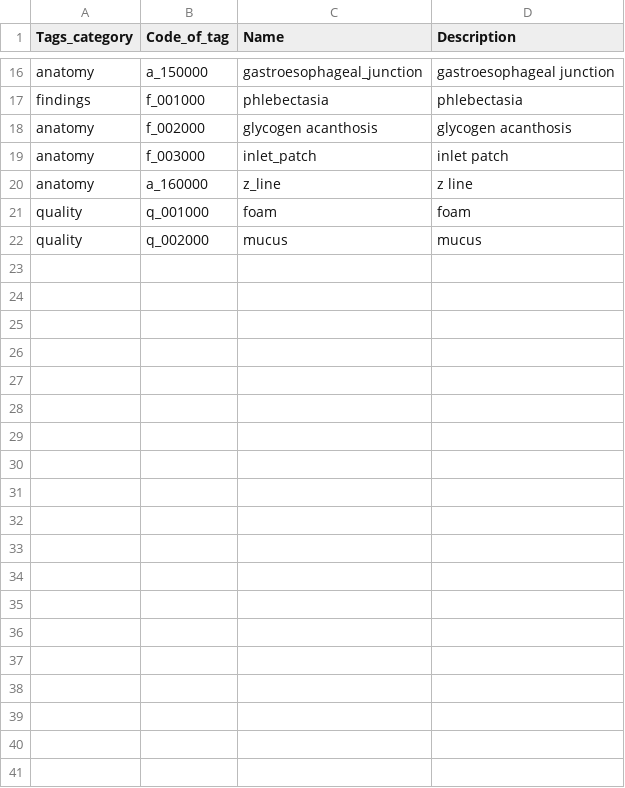
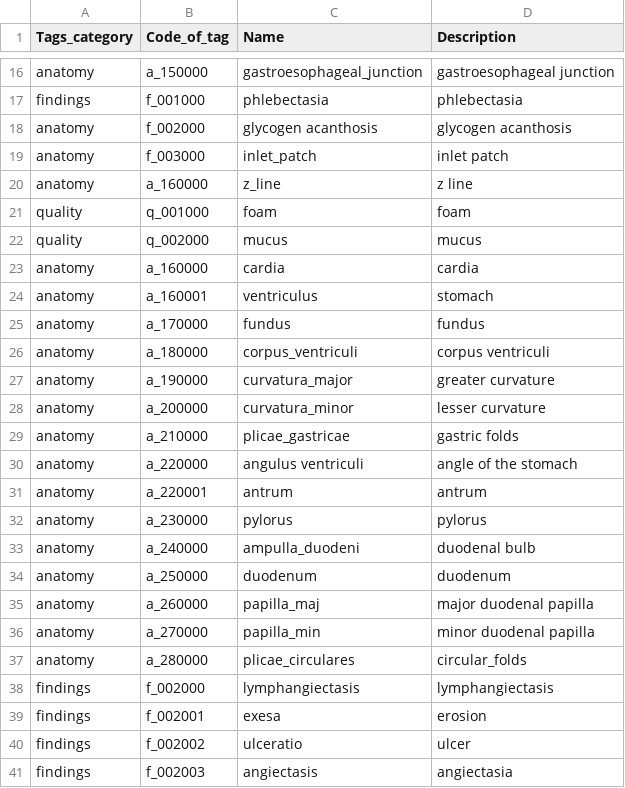
Before and after one commit to HukumaBob/segmentation, a CSV file: medical_segmentation/data/tags.csv, drawn as a sheet; only a part is shown, gaps mark what is left out.

Commit message:
Change tags

```diff
--- a/medical_segmentation/data/tags.csv
+++ b/medical_segmentation/data/tags.csv
@@ -22 +22,20 @@ quality,q_001000,foam,foam
 quality,q_002000,mucus,mucus
+anatomy,a_160000,cardia,cardia
+anatomy,a_160001,ventriculus,stomach
+anatomy,a_170000,fundus,fundus
+anatomy,a_180000,corpus_ventriculi,corpus ventriculi
+anatomy,a_190000,curvatura_major,greater curvature
+anatomy,a_200000,curvatura_minor,lesser curvature
+anatomy,a_210000,plicae_gastricae,gastric folds
+anatomy,a_220000,angulus ventriculi,angle of the stomach
+anatomy,a_220001,antrum,antrum
+anatomy,a_230000,pylorus,pylorus
+anatomy,a_240000,ampulla_duodeni,duodenal bulb
+anatomy,a_250000,duodenum,duodenum
+anatomy,a_260000,papilla_maj,major duodenal papilla
+anatomy,a_270000,papilla_min,minor duodenal papilla
+anatomy,a_280000,plicae_circulares,circular_folds
+findings,f_002000,lymphangiectasis,lymphangiectasis
+findings,f_002001,exesa,erosion
+findings,f_002002,ulceratio,ulcer
+findings,f_002003,angiectasis,angiectasia
```
